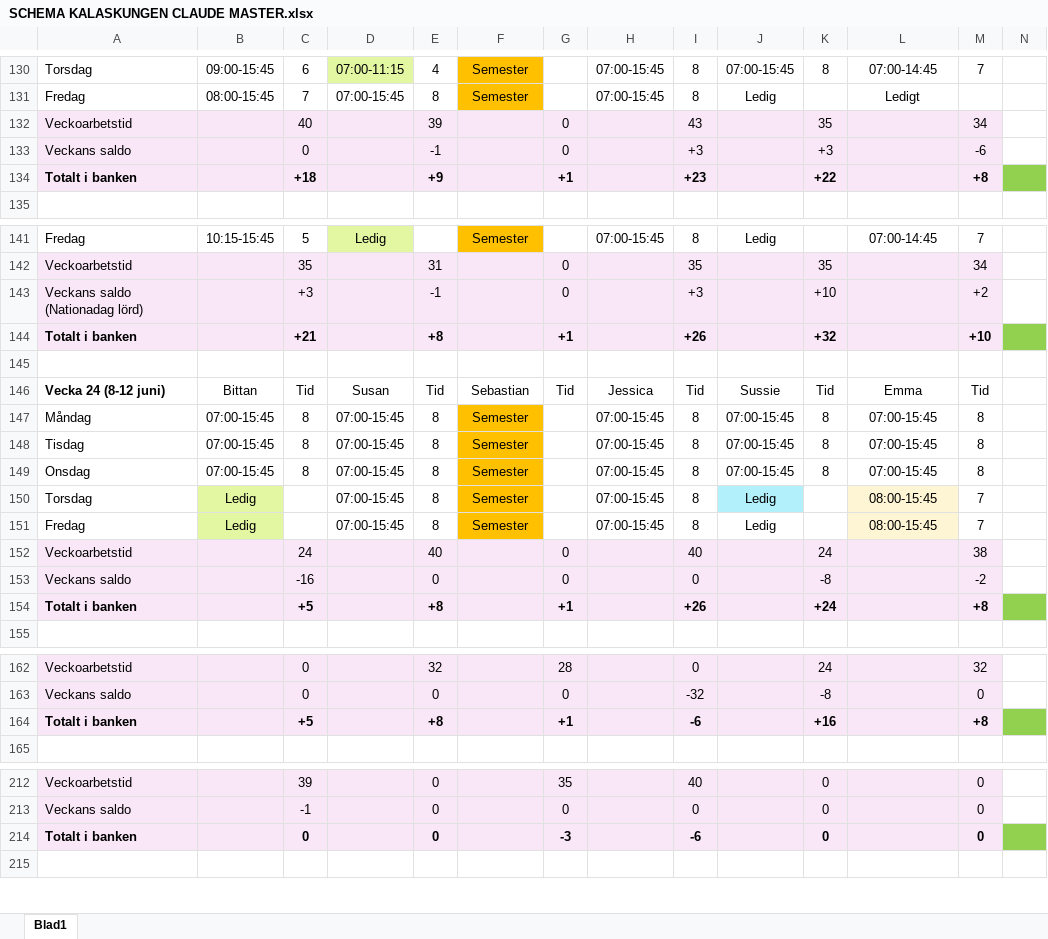
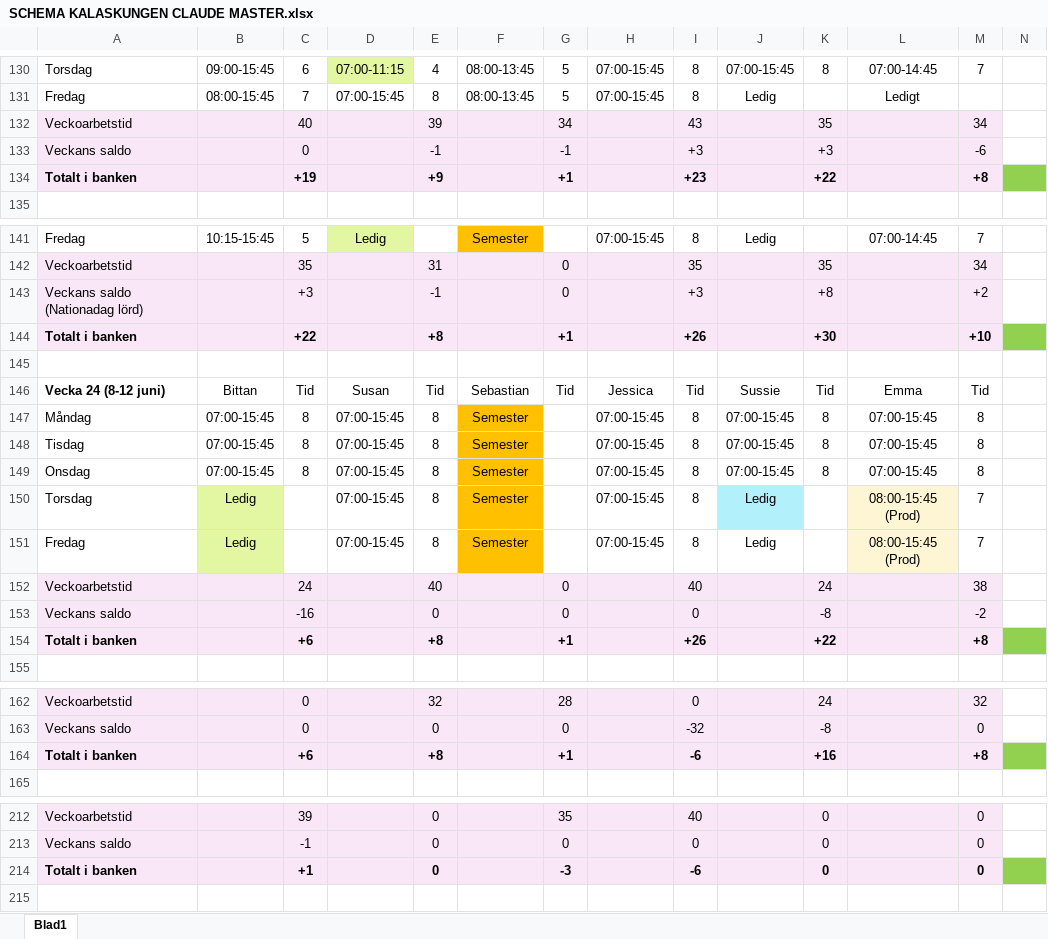
Before and after one commit to Kalaskungen-SE/apps, an Excel workbook: SCHEMA KALASKUNGEN CLAUDE MASTER.xlsx, sheet Blad1, drawn as a sheet; only a part is shown, gaps mark what is left out; values as stored, in another font and other column widths than the file's, no borders; removed rows and columns are numbered as before the commit, all else as after; rows hold the shown columns only; the diff covers the shown part only; the diff names each change by its address in the sheet, - before the commit and + after, or states it on an @@ line.

```diff
--- a/SCHEMA KALASKUNGEN CLAUDE MASTER.xlsx (sheet Blad1)
+++ b/SCHEMA KALASKUNGEN CLAUDE MASTER.xlsx (sheet Blad1)
-F130:F131: Semester
+F130:F131: 08:00-13:45
-F130:F131 fill: #FFC000
+F130:F131 fill: none
-G130:G131: (empty)
+G130:G131: 5
-G132: 0
+G132: 34
-G133: 0
+G133: -1
-C134: +18
+C134: +19
-K143: +10
+K143: +8
-C144: +21
+C144: +22
-K144: +32
+K144: +30
-L150:L151: 08:00-15:45
+L150:L151: 08:00-15:45 (Prod)
-C154: +5
+C154: +6
-K154: +24
+K154: +22
-C164: +5
+C164: +6
-row 214: Totalt i banken |  | 0 |  | 0 |  | -3 |  | -6 |  | 0 |  | 0
+row 214: Totalt i banken |  | +1 |  | 0 |  | -3 |  | -6 |  | 0 |  | 0
```
Also changed, not shown: 11 added rows, 11 removed rows, 2 moved rows, 16 edited cells and cell formats elsewhere in this sheet.
